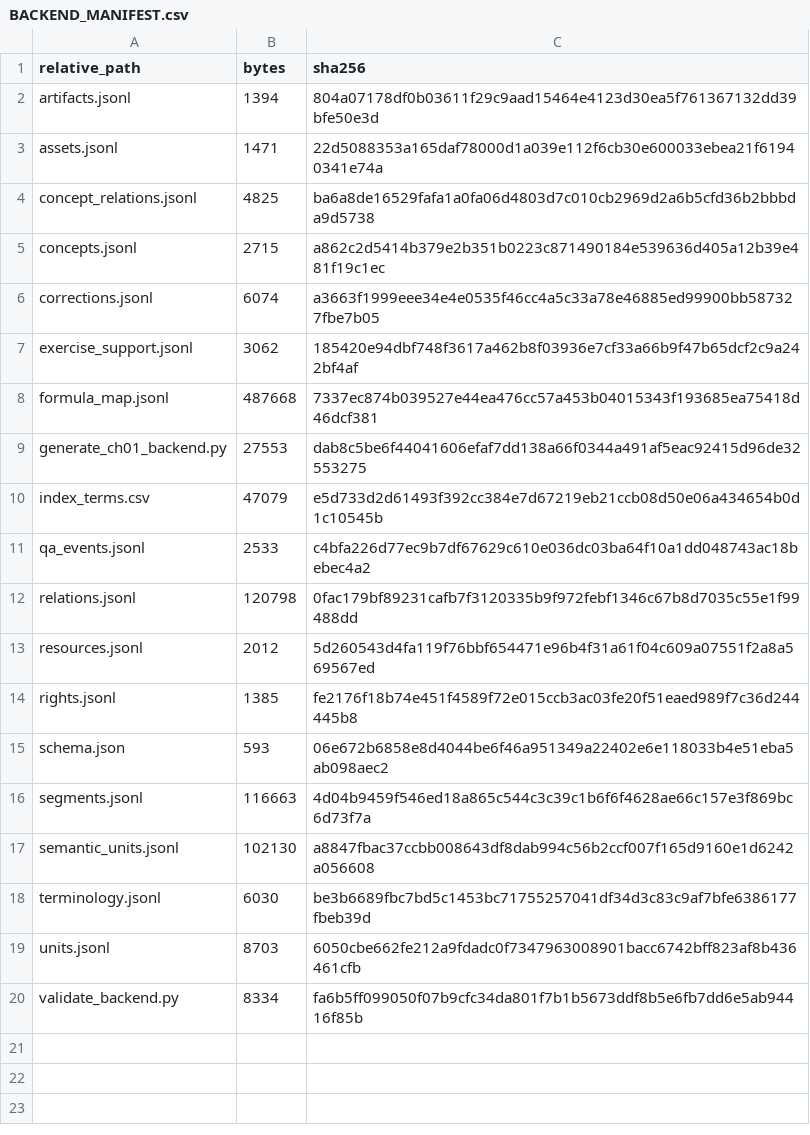
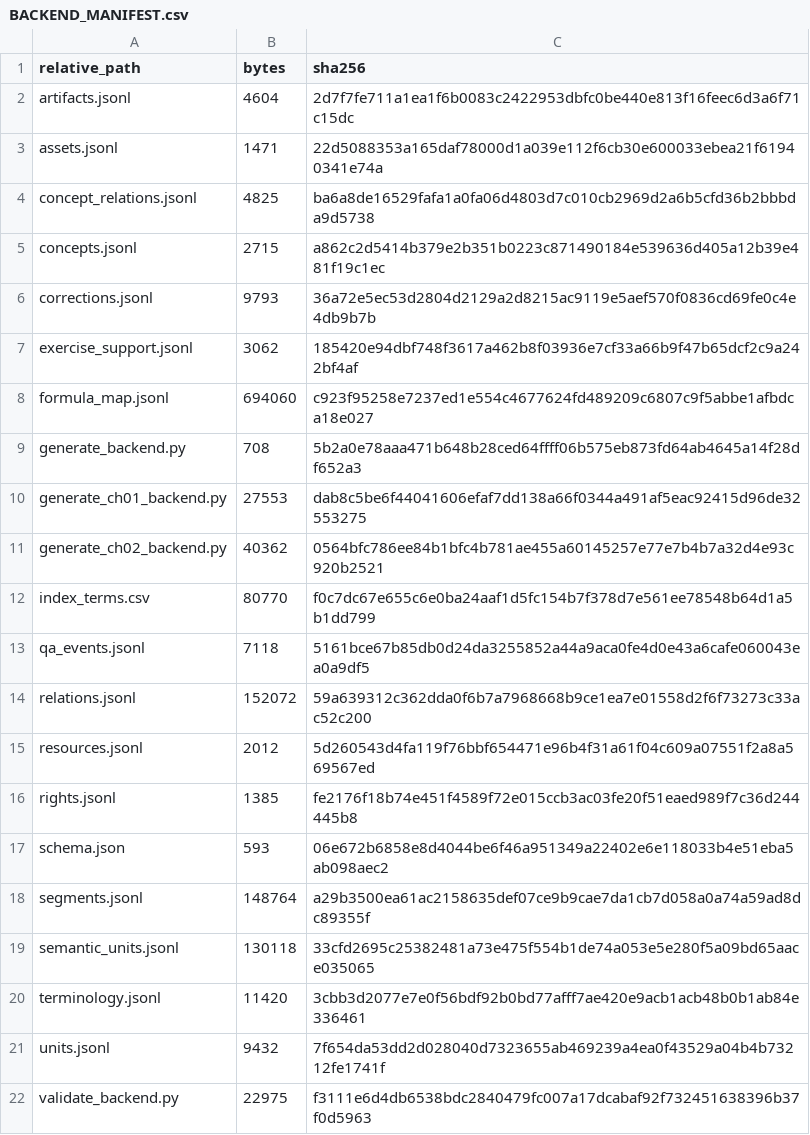
Before and after one commit to KokunoYumeto/functional-analysis-erdman-id, a CSV file: backend/BACKEND_MANIFEST.csv, drawn as a sheet.

```diff
--- a/backend/BACKEND_MANIFEST.csv
+++ b/backend/BACKEND_MANIFEST.csv
@@ -1,3 +1,3 @@
 relative_path,bytes,sha256
-artifacts.jsonl,1394,804a07178df0b03611f29c9aad15464e4123d30ea5f761367132dd39bfe50e3d
+artifacts.jsonl,4604,2d7f7fe711a1ea1f6b0083c2422953dbfc0be440e813f16feec6d3a6f71c15dc
 assets.jsonl,1471,22d5088353a165daf78000d1a039e112f6cb30e600033ebea21f61940341e74a
@@ -5,9 +5,11 @@ concept_relations.jsonl,4825,ba6a8de16529fafa1a0fa06d4803d7c010cb2969d2a6b5cfd36
 concepts.jsonl,2715,a862c2d5414b379e2b351b0223c871490184e539636d405a12b39e481f19c1ec
-corrections.jsonl,6074,a3663f1999eee34e4e0535f46cc4a5c33a78e46885ed99900bb587327fbe7b05
+corrections.jsonl,9793,36a72e5ec53d2804d2129a2d8215ac9119e5aef570f0836cd69fe0c4e4db9b7b
 exercise_support.jsonl,3062,185420e94dbf748f3617a462b8f03936e7cf33a66b9f47b65dcf2c9a242bf4af
-formula_map.jsonl,487668,7337ec874b039527e44ea476cc57a453b04015343f193685ea75418d46dcf381
+formula_map.jsonl,694060,c923f95258e7237ed1e554c4677624fd489209c6807c9f5abbe1afbdca18e027
+generate_backend.py,708,5b2a0e78aaa471b648b28ced64ffff06b575eb873fd64ab4645a14f28df652a3
 generate_ch01_backend.py,27553,dab8c5be6f44041606efaf7dd138a66f0344a491af5eac92415d96de32553275
-index_terms.csv,47079,e5d733d2d61493f392cc384e7d67219eb21ccb08d50e06a434654b0d1c10545b
-qa_events.jsonl,2533,c4bfa226d77ec9b7df67629c610e036dc03ba64f10a1dd048743ac18bebec4a2
-relations.jsonl,120798,0fac179bf89231cafb7f3120335b9f972febf1346c67b8d7035c55e1f99488dd
+generate_ch02_backend.py,40362,0564bfc786ee84b1bfc4b781ae455a60145257e77e7b4b7a32d4e93c920b2521
+index_terms.csv,80770,f0c7dc67e655c6e0ba24aaf1d5fc154b7f378d7e561ee78548b64d1a5b1dd799
+qa_events.jsonl,7118,5161bce67b85db0d24da3255852a44a9aca0fe4d0e43a6cafe060043ea0a9df5
+relations.jsonl,152072,59a639312c362dda0f6b7a7968668b9ce1ea7e01558d2f6f73273c33ac52c200
 resources.jsonl,2012,5d260543d4fa119f76bbf654471e96b4f31a61f04c609a07551f2a8a569567ed
@@ -15,6 +17,6 @@ rights.jsonl,1385,fe2176f18b74e451f4589f72e015ccb3ac03fe20f51eaed989f7c36d244445
 schema.json,593,06e672b6858e8d4044be6f46a951349a22402e6e118033b4e51eba5ab098aec2
-segments.jsonl,116663,4d04b9459f546ed18a865c544c3c39c1b6f6f4628ae66c157e3f869bc6d73f7a
-semantic_units.jsonl,102130,a8847fbac37ccbb008643df8dab994c56b2ccf007f165d9160e1d6242a056608
-terminology.jsonl,6030,be3b6689fbc7bd5c1453bc71755257041df34d3c83c9af7bfe6386177fbeb39d
-units.jsonl,8703,6050cbe662fe212a9fdadc0f7347963008901bacc6742bff823af8b436461cfb
-validate_backend.py,8334,fa6b5ff099050f07b9cfc34da801f7b1b5673ddf8b5e6fb7dd6e5ab94416f85b
+segments.jsonl,148764,a29b3500ea61ac2158635def07ce9b9cae7da1cb7d058a0a74a59ad8dc89355f
+semantic_units.jsonl,130118,33cfd2695c25382481a73e475f554b1de74a053e5e280f5a09bd65aace035065
+terminology.jsonl,11420,3cbb3d2077e7e0f56bdf92b0bd77afff7ae420e9acb1acb48b0b1ab84e336461
+units.jsonl,9432,7f654da53dd2d028040d7323655ab469239a4ea0f43529a04b4b73212fe1741f
+validate_backend.py,22975,f3111e6d4db6538bdc2840479fc007a17dcabaf92f732451638396b37f0d5963
```
Also changed, not shown: 24 other files.
